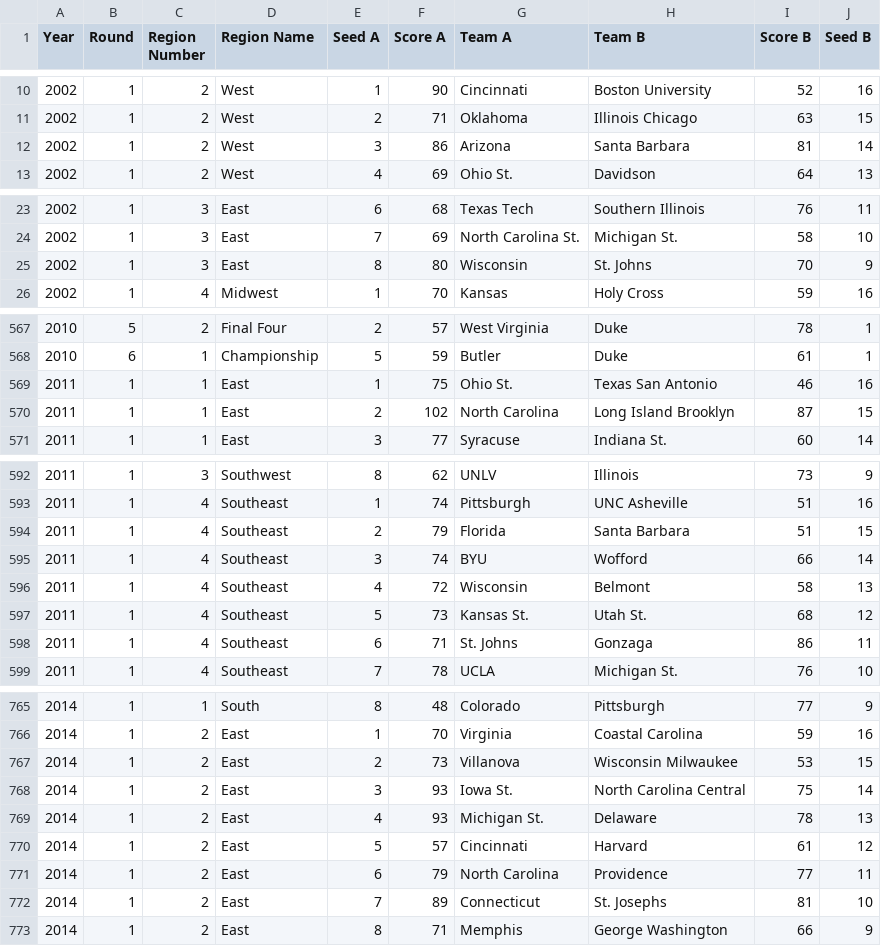
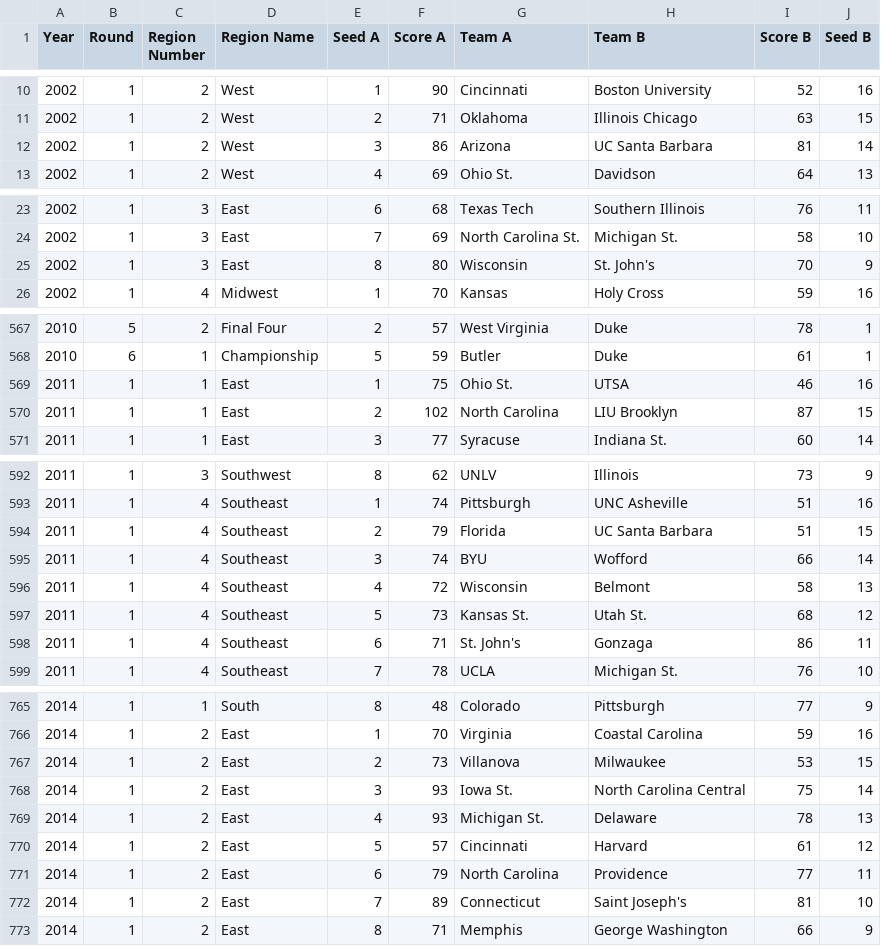
Before and after one commit to dsebel/cbb-matchup-grid, a CSV file: src/data/Big_Dance_CSV.csv, drawn as a sheet; only a part is shown, gaps mark what is left out; the diff covers the shown part only.

Commit message:
Add data back to 2010

```diff
--- a/src/data/Big_Dance_CSV.csv
+++ b/src/data/Big_Dance_CSV.csv
@@ -11,3 +11,3 @@ Year,Round,Region Number,Region Name,Seed A,Score A,Team A,Team B,Score B,Seed B
 2002,1,2,West,2,71,Oklahoma,Illinois Chicago,63,15
-2002,1,2,West,3,86,Arizona,Santa Barbara,81,14
+2002,1,2,West,3,86,Arizona,UC Santa Barbara,81,14
 2002,1,2,West,4,69,Ohio St.,Davidson,64,13
@@ -24,3 +24,3 @@ Year,Round,Region Number,Region Name,Seed A,Score A,Team A,Team B,Score B,Seed B
 2002,1,3,East,7,69,North Carolina St.,Michigan St.,58,10
-2002,1,3,East,8,80,Wisconsin,St. Johns,70,9
+2002,1,3,East,8,80,Wisconsin,St. John's,70,9
 2002,1,4,Midwest,1,70,Kansas,Holy Cross,59,16
@@ -568,4 +568,4 @@ Year,Round,Region Number,Region Name,Seed A,Score A,Team A,Team B,Score B,Seed B
 2010,6,1,Championship,5,59,Butler,Duke,61,1
-2011,1,1,East,1,75,Ohio St.,Texas San Antonio,46,16
-2011,1,1,East,2,102,North Carolina,Long Island Brooklyn,87,15
+2011,1,1,East,1,75,Ohio St.,UTSA,46,16
+2011,1,1,East,2,102,North Carolina,LIU Brooklyn,87,15
 2011,1,1,East,3,77,Syracuse,Indiana St.,60,14
@@ -593,3 +593,3 @@ Year,Round,Region Number,Region Name,Seed A,Score A,Team A,Team B,Score B,Seed B
 2011,1,4,Southeast,1,74,Pittsburgh,UNC Asheville,51,16
-2011,1,4,Southeast,2,79,Florida,Santa Barbara,51,15
+2011,1,4,Southeast,2,79,Florida,UC Santa Barbara,51,15
 2011,1,4,Southeast,3,74,BYU,Wofford,66,14
@@ -597,3 +597,3 @@ Year,Round,Region Number,Region Name,Seed A,Score A,Team A,Team B,Score B,Seed B
 2011,1,4,Southeast,5,73,Kansas St.,Utah St.,68,12
-2011,1,4,Southeast,6,71,St. Johns,Gonzaga,86,11
+2011,1,4,Southeast,6,71,St. John's,Gonzaga,86,11
 2011,1,4,Southeast,7,78,UCLA,Michigan St.,76,10
@@ -766,3 +766,3 @@ Year,Round,Region Number,Region Name,Seed A,Score A,Team A,Team B,Score B,Seed B
 2014,1,2,East,1,70,Virginia,Coastal Carolina,59,16
-2014,1,2,East,2,73,Villanova,Wisconsin Milwaukee,53,15
+2014,1,2,East,2,73,Villanova,Milwaukee,53,15
 2014,1,2,East,3,93,Iowa St.,North Carolina Central,75,14
@@ -771,3 +771,3 @@ Year,Round,Region Number,Region Name,Seed A,Score A,Team A,Team B,Score B,Seed B
 2014,1,2,East,6,79,North Carolina,Providence,77,11
-2014,1,2,East,7,89,Connecticut,St. Josephs,81,10
+2014,1,2,East,7,89,Connecticut,Saint Joseph's,81,10
 2014,1,2,East,8,71,Memphis,George Washington,66,9
```
Also changed, not shown: 20 edited cells elsewhere in this file, 2 other files.
